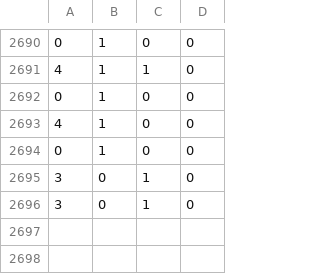
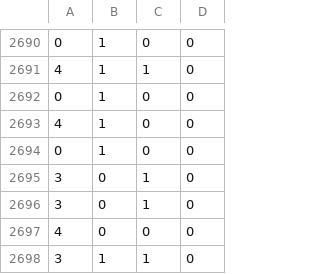
Before and after one commit to charles-uno/mtg-model, a CSV file: output/amulet-01.csv, drawn as a sheet; only a part is shown, gaps mark what is left out; the diff names each change by its address in the sheet, - before the commit and + after, or states it on an @@ line.

```diff
--- a/output/amulet-01.csv
+++ b/output/amulet-01.csv
+row 2697: 4 | 0 | 0 | 0
+row 2698: 3 | 1 | 1 | 0
```
Also changed, not shown: output/amulet-15.csv, 12 other files.
